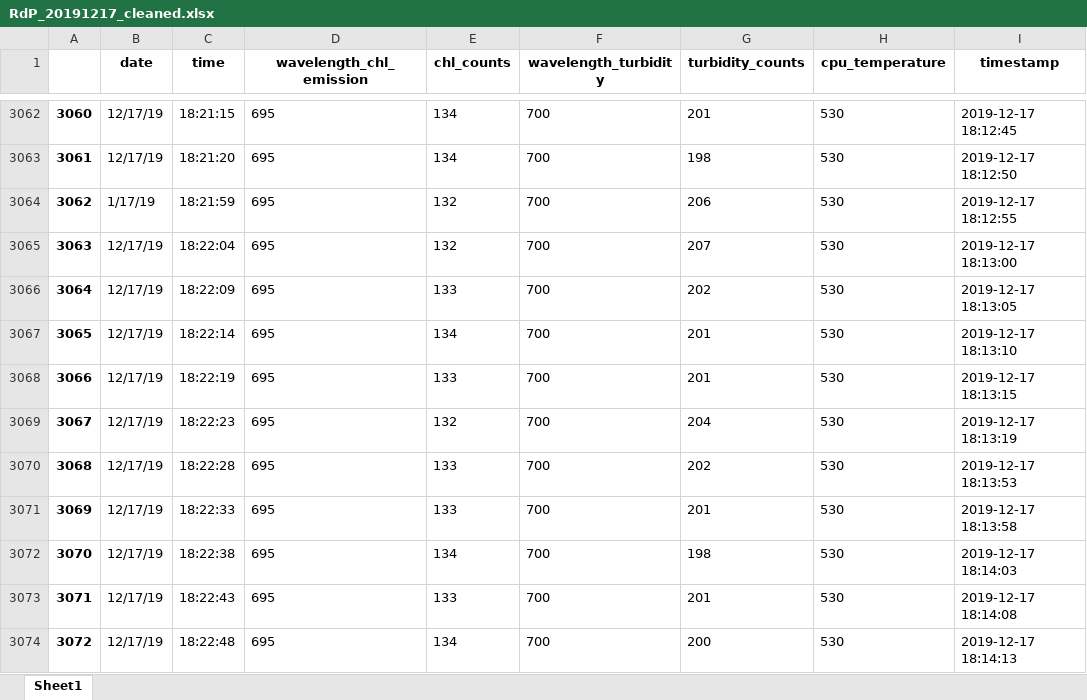
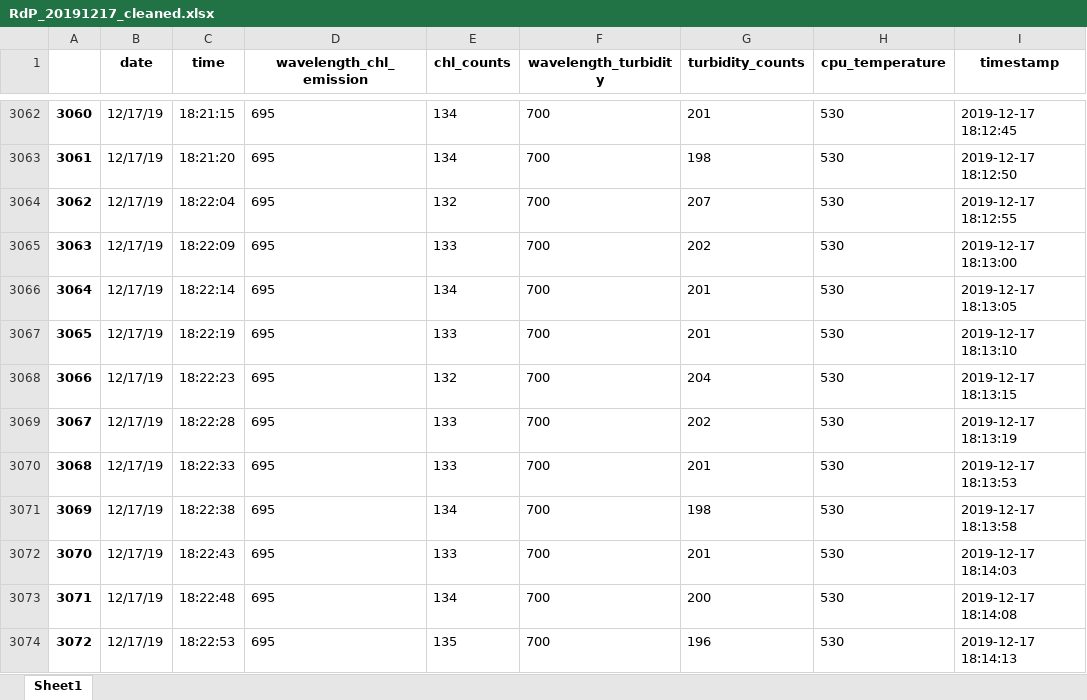
Before and after one commit to ScheinerS/L6-L7, an Excel workbook: FLNTU/Base de datos/Datos/regions/RdP/RdP_20191217_Muelle/ECO_FLNTU/RdP_20191217_cleaned.xlsx, sheet Sheet1, drawn as a sheet; only a part is shown, gaps mark what is left out; values as stored, in another font and other column widths than the file's, no borders; the diff covers the shown part only; the diff names each change by its address in the sheet, - before the commit and + after, or states it on an @@ line.

```diff
--- a/FLNTU/Base de datos/Datos/regions/RdP/RdP_20191217_Muelle/ECO_FLNTU/RdP_20191217_cleaned.xlsx (sheet Sheet1)
+++ b/FLNTU/Base de datos/Datos/regions/RdP/RdP_20191217_Muelle/ECO_FLNTU/RdP_20191217_cleaned.xlsx (sheet Sheet1)
-B3064 (date): 1/17/19
+B3064 (date): 12/17/19
-C3064 (time): 18:21:59
+C3064 (time): 18:22:04
-G3064 (turbidity_counts): 206
+G3064 (turbidity_counts): 207
-C3065 (time): 18:22:04
+C3065 (time): 18:22:09
-E3065 (chl_counts): 132
+E3065 (chl_counts): 133
-G3065 (turbidity_counts): 207
+G3065 (turbidity_counts): 202
-C3066 (time): 18:22:09
+C3066 (time): 18:22:14
-E3066 (chl_counts): 133
+E3066 (chl_counts): 134
-G3066 (turbidity_counts): 202
+G3066 (turbidity_counts): 201
-C3067 (time): 18:22:14
+C3067 (time): 18:22:19
-E3067 (chl_counts): 134
+E3067 (chl_counts): 133
-C3068 (time): 18:22:19
+C3068 (time): 18:22:23
-E3068 (chl_counts): 133
+E3068 (chl_counts): 132
-G3068 (turbidity_counts): 201
+G3068 (turbidity_counts): 204
-C3069 (time): 18:22:23
+C3069 (time): 18:22:28
-E3069 (chl_counts): 132
+E3069 (chl_counts): 133
-G3069 (turbidity_counts): 204
+G3069 (turbidity_counts): 202
-C3070 (time): 18:22:28
+C3070 (time): 18:22:33
-G3070 (turbidity_counts): 202
+G3070 (turbidity_counts): 201
-C3071 (time): 18:22:33
+C3071 (time): 18:22:38
-E3071 (chl_counts): 133
+E3071 (chl_counts): 134
-G3071 (turbidity_counts): 201
+G3071 (turbidity_counts): 198
-C3072 (time): 18:22:38
+C3072 (time): 18:22:43
-E3072 (chl_counts): 134
+E3072 (chl_counts): 133
-G3072 (turbidity_counts): 198
+G3072 (turbidity_counts): 201
-C3073 (time): 18:22:43
+C3073 (time): 18:22:48
-E3073 (chl_counts): 133
+E3073 (chl_counts): 134
-G3073 (turbidity_counts): 201
+G3073 (turbidity_counts): 200
-C3074 (time): 18:22:48
+C3074 (time): 18:22:53
-E3074 (chl_counts): 134
+E3074 (chl_counts): 135
-G3074 (turbidity_counts): 200
+G3074 (turbidity_counts): 196
```
Also changed, not shown: 1340 edited cells elsewhere in this sheet, FLNTU/Base de datos/Datos/regions/RdP/RdP_20191217_Muelle/ECO_FLNTUProcessed/RdP_20191217_ECO-FLNTU.xlsx, 2 other files.
